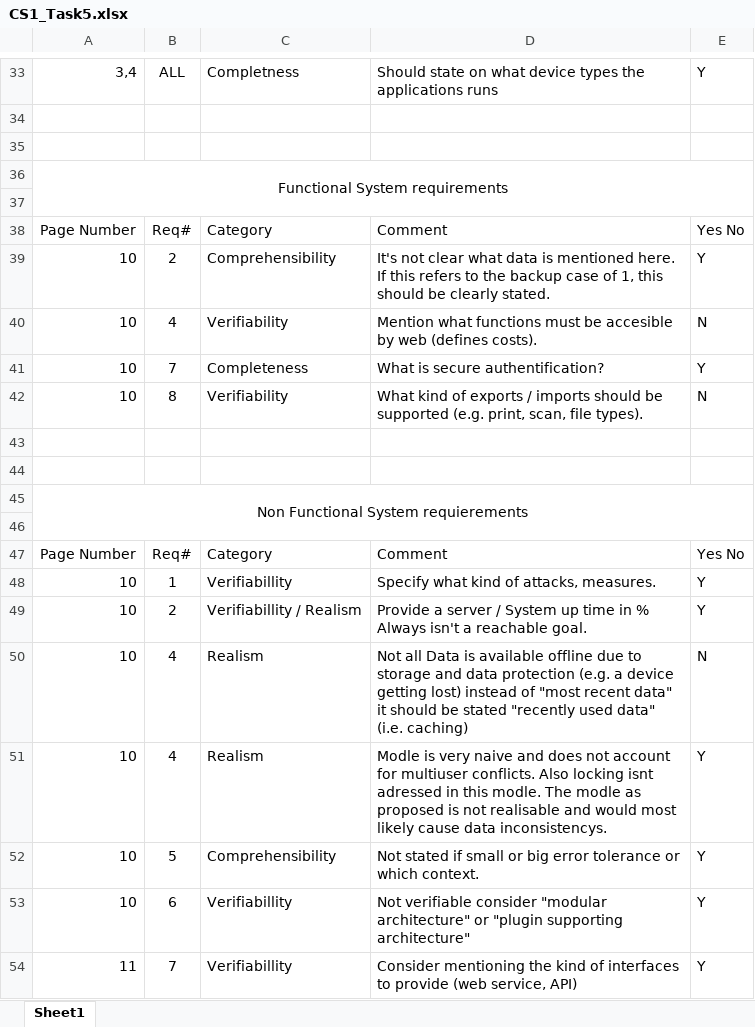
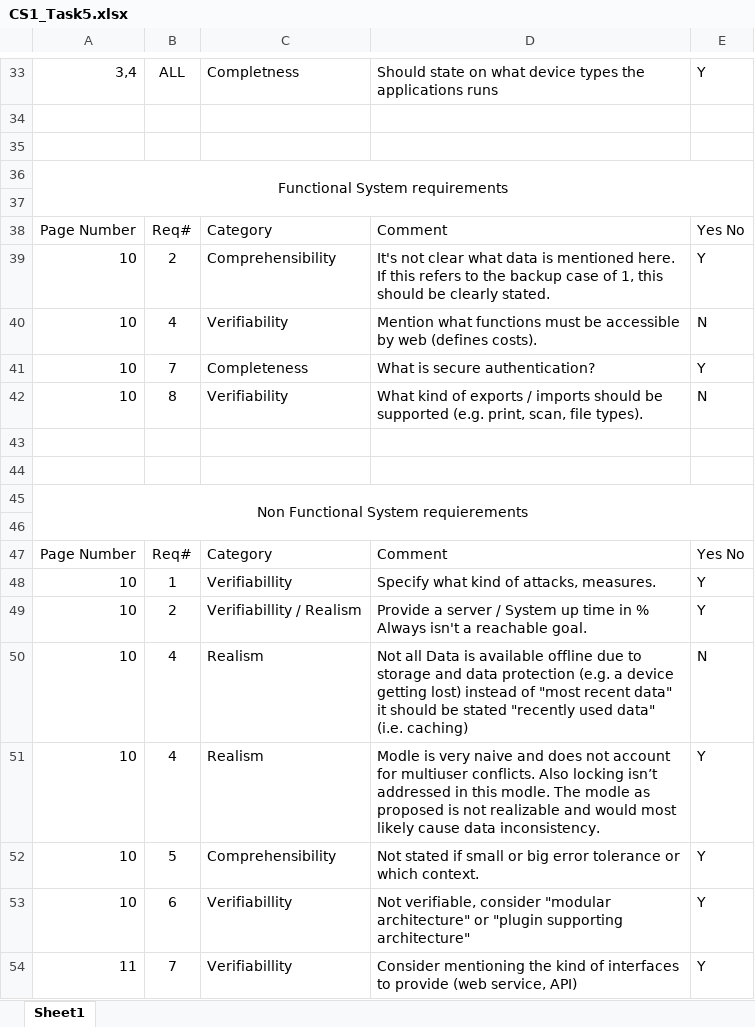
Before and after one commit to AdrianAulbach/CS1, an Excel workbook: docs/CS1/task05/CS1_Task5.xlsx, sheet Sheet1, drawn as a sheet; only a part is shown, gaps mark what is left out; values as stored, in another font and other column widths than the file's, no borders; table styles not drawn; the diff covers the shown part only; the diff names each change by its address in the sheet, - before the commit and + after, or states it on an @@ line.

```diff
--- a/docs/CS1/task05/CS1_Task5.xlsx (sheet Sheet1)
+++ b/docs/CS1/task05/CS1_Task5.xlsx (sheet Sheet1)
-D40: …must be accesible by web…
+D40: …must be accessible by web…
-D41: What is secure authentification?
+D41: What is secure authentication?
-D51: …Also locking isnt adressed in this modle. The modle as proposed is not realisable and would most likely cause data inconsistencys.
+D51: …Also locking isn’t addressed in this modle. The modle as proposed is not realizable and would most likely cause data inconsistency.
-D53: Not verifiable consider "modular…
+D53: Not verifiable, consider "modular…
```
Also changed, not shown: 17 edited cells elsewhere in this sheet.
